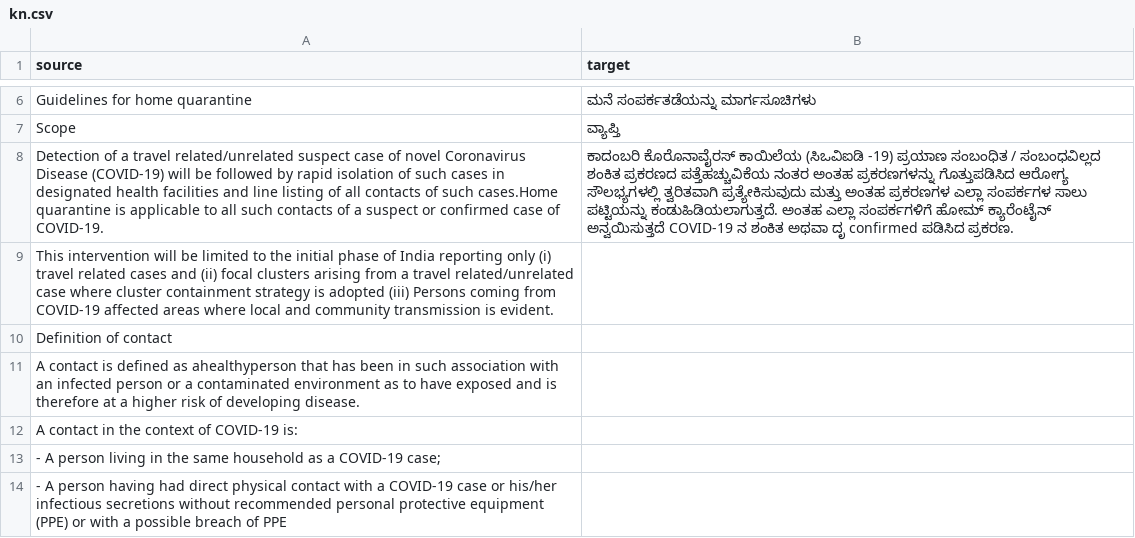
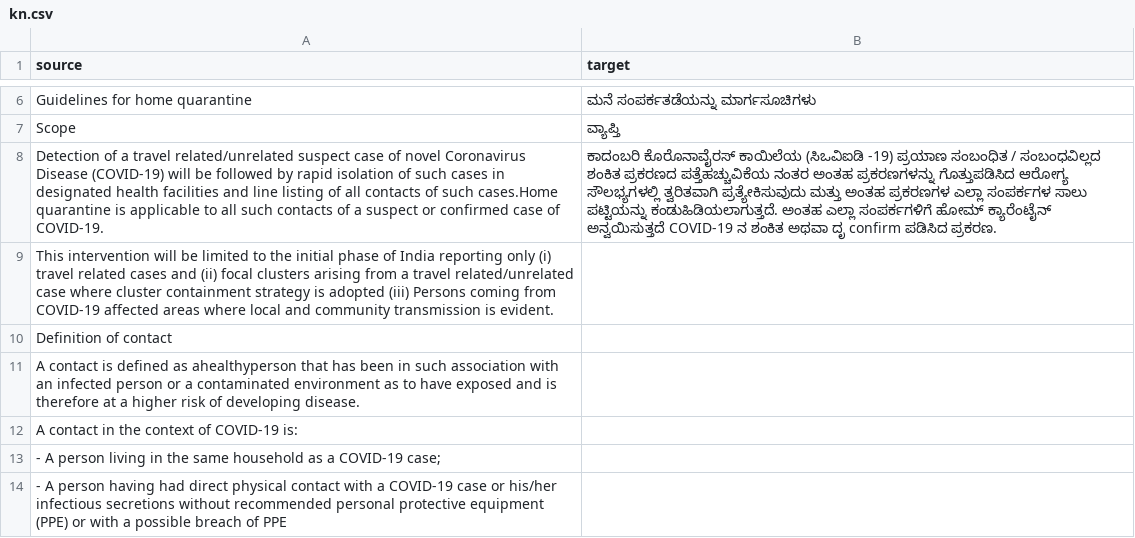
Before and after one commit to akki2825/covid-resources, a CSV file: translations/kn.csv, drawn as a sheet; only a part is shown, gaps mark what is left out; the diff names each change by its address in the sheet, - before the commit and + after, or states it on an @@ line.

Commit message:
Translated using Weblate (Kannada)
Currently translated at 12.1% (5 of 41 strings)

Translation: who covid guidelines/home quarantine guidelines
Translate-URL: http://13.234.33.126/projects/who-covid-guidelines/home-quarantine-guidelines/kn/

```diff
--- a/translations/kn.csv
+++ b/translations/kn.csv
-B8 (target): …ಅಥವಾ ದೃ confirmed ಪಡಿಸಿದ ಪ್ರಕರಣ.
+B8 (target): …ಅಥವಾ ದೃ confirm ಪಡಿಸಿದ ಪ್ರಕರಣ.
```
